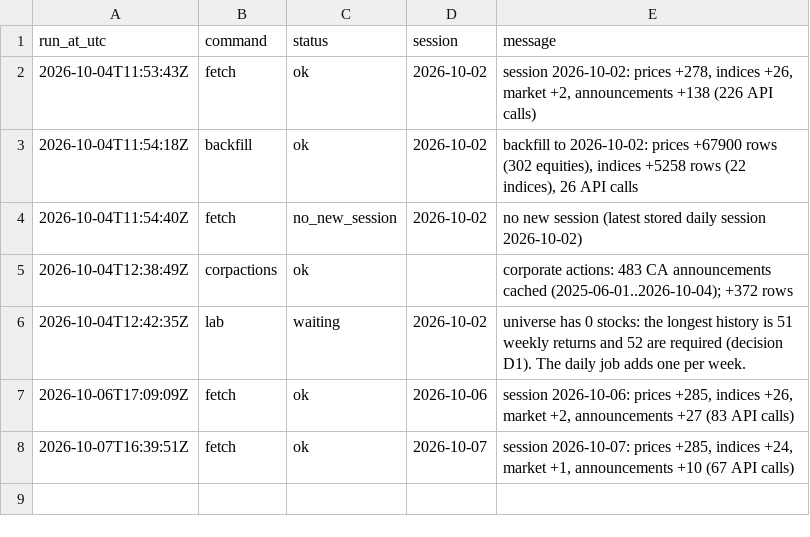
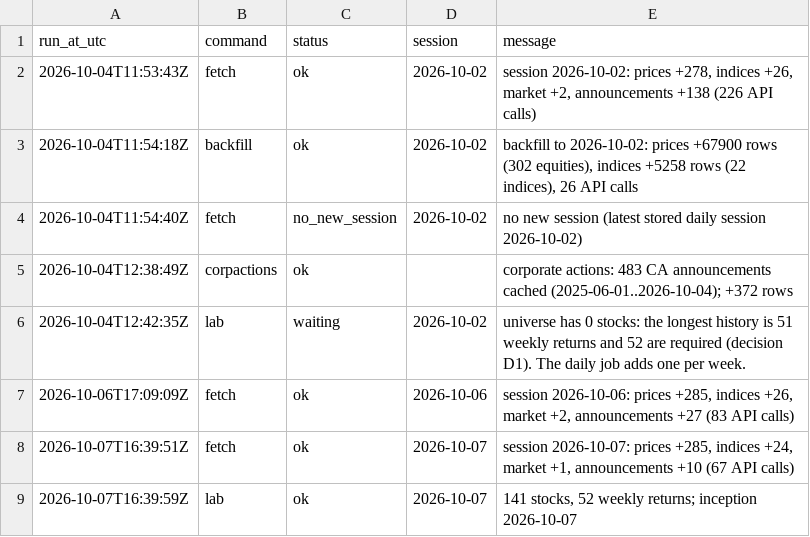
Before and after one commit to MinimumLizard/CSE, a CSV file: data/runs.csv, drawn as a sheet; the diff names each change by its address in the sheet, - before the commit and + after, or states it on an @@ line.

```diff
--- a/data/runs.csv
+++ b/data/runs.csv
+row 9: 2026-10-07T16:39:59Z | lab | ok | 2026-10-07 | 141 stocks, 52 weekly returns; inception 2026-10-07
```
Also changed, not shown: data/history/corporate_actions.csv, 4 other files.
